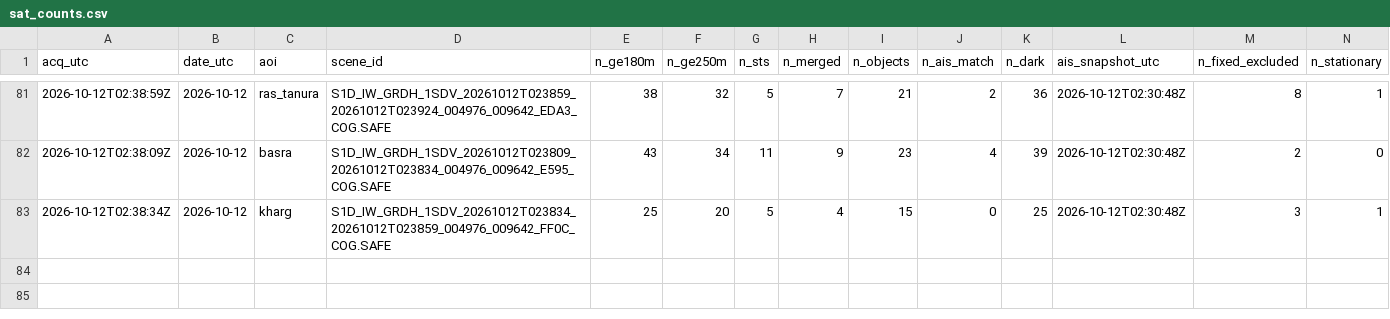
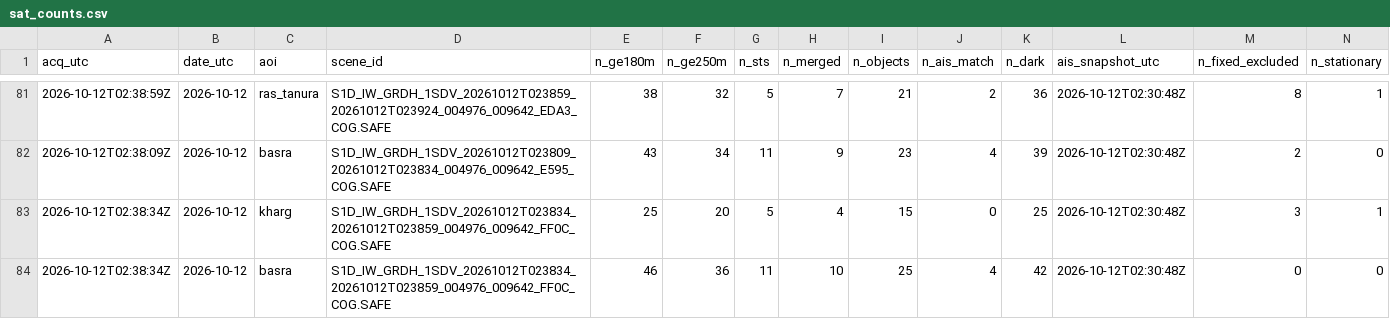
Before and after one commit to ferrialessandro32-wq/hormuz-sat, a CSV file: data/sat_counts.csv, drawn as a sheet; only a part is shown, gaps mark what is left out; rows hold the shown columns only; the diff names each change by its address in the sheet, - before the commit and + after, or states it on an @@ line.

```diff
--- a/data/sat_counts.csv
+++ b/data/sat_counts.csv
+row 84: 2026-10-12T02:38:34Z | 2026-10-12 | basra | S1D_IW_GRDH_1SDV_20261012T023834_20261012T023859_004976_009642_FF0C_COG.SAFE | 46 | 36 | 11 | 10 | 25 | 4 | 42 | 2026-10-12T02:30:48Z | 0 | 0
```
Also changed, not shown: data/detections.csv, 4 other files.
